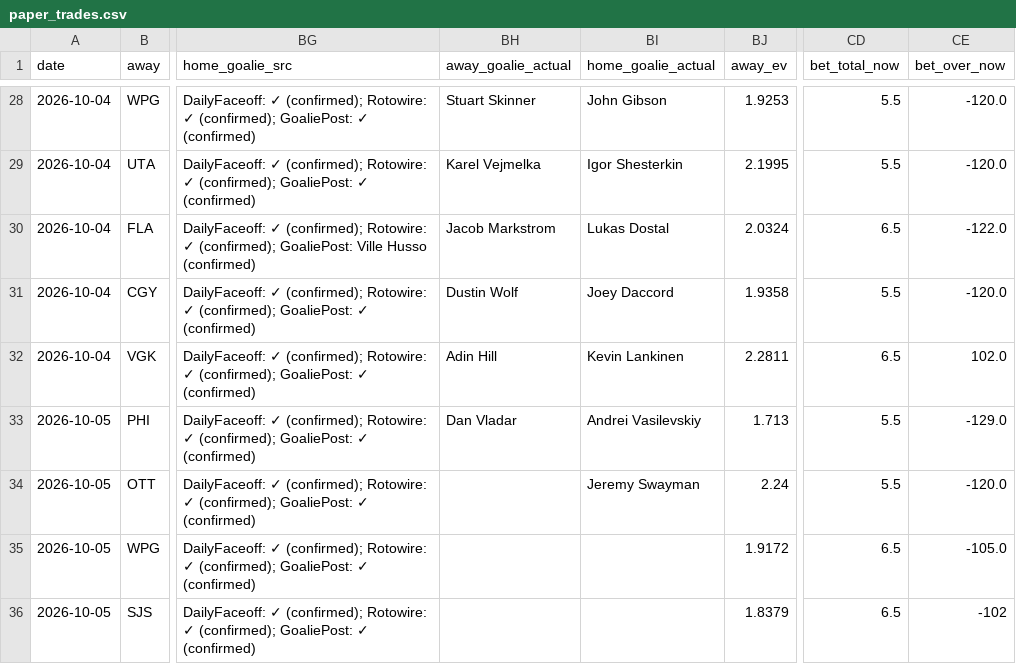
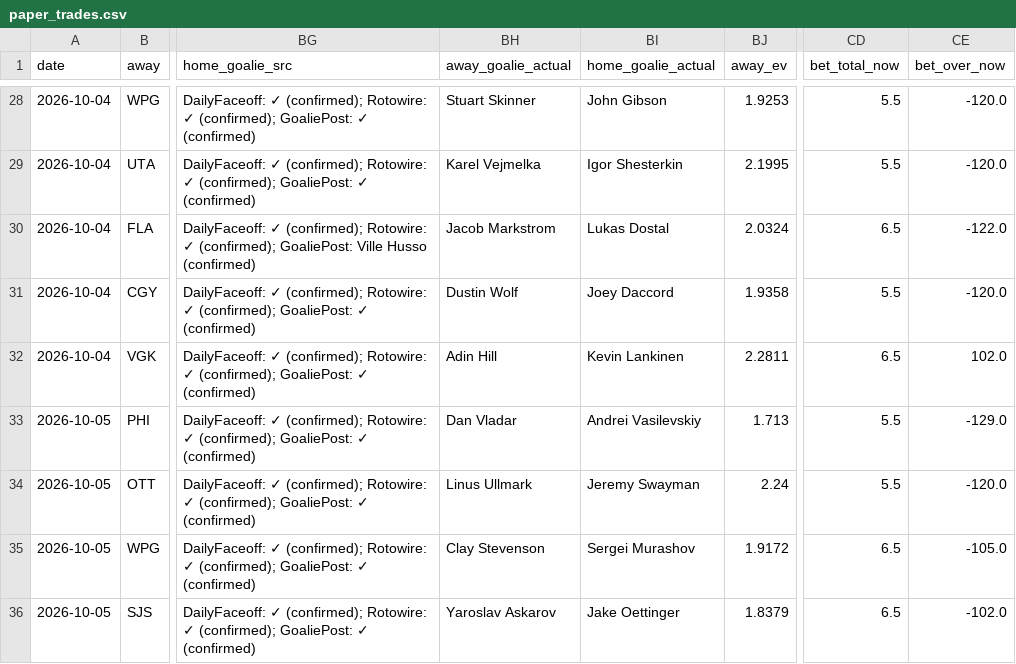
Before and after one commit to Prezbo8/NHL-total-model, a CSV file: data/paper_trades.csv, drawn as a sheet; only a part is shown, gaps mark what is left out; the diff names each change by its address in the sheet, - before the commit and + after, or states it on an @@ line.

```diff
--- a/data/paper_trades.csv
+++ b/data/paper_trades.csv
-BH34 (away_goalie_actual): (empty)
+BH34 (away_goalie_actual): Linus Ullmark
-BH35 (away_goalie_actual): (empty)
+BH35 (away_goalie_actual): Clay Stevenson
-BI35 (home_goalie_actual): (empty)
+BI35 (home_goalie_actual): Sergei Murashov
-BH36 (away_goalie_actual): (empty)
+BH36 (away_goalie_actual): Yaroslav Askarov
-BI36 (home_goalie_actual): (empty)
+BI36 (home_goalie_actual): Jake Oettinger
-CE36 (bet_over_now): -102
+CE36 (bet_over_now): -102.0
```
Also changed, not shown: 4 other files.
